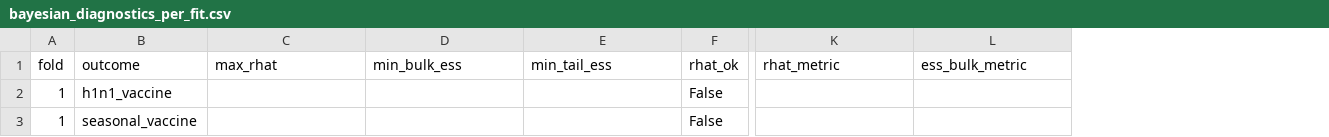
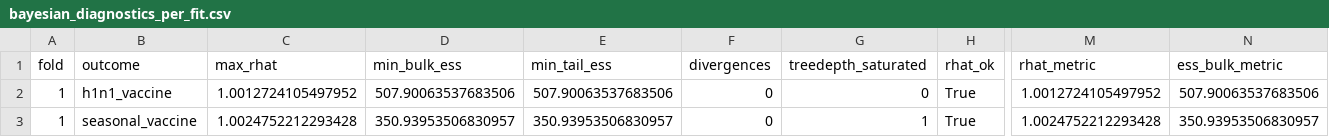
Before and after one commit to silasfalde/datasci-451-final-project, a CSV file: outputs/metrics/bayesian_diagnostics_per_fit.csv, drawn as a sheet; only a part is shown, gaps mark what is left out; addresses are those after the commit; the diff covers the shown part only; the diff names each change by its address in the sheet, - before the commit and + after, or states it on an @@ line.

Commit message:
Bayesian Fit statistics and notebook documentation.

```diff
--- a/outputs/metrics/bayesian_diagnostics_per_fit.csv
+++ b/outputs/metrics/bayesian_diagnostics_per_fit.csv
+column F (divergences), rows 2-3: 0 | 0
+column G (treedepth_saturated), rows 2-3: 0 | 1
-C2 (max_rhat): (empty)
+C2 (max_rhat): 1.0012724105497952
-D2 (min_bulk_ess): (empty)
+D2 (min_bulk_ess): 507.90063537683506
-E2 (min_tail_ess): (empty)
+E2 (min_tail_ess): 507.90063537683506
-H2:H3 (rhat_ok): False
+H2:H3 (rhat_ok): True
-M2 (rhat_metric): (empty)
+M2 (rhat_metric): 1.0012724105497952
-N2 (ess_bulk_metric): (empty)
+N2 (ess_bulk_metric): 507.90063537683506
-C3 (max_rhat): (empty)
+C3 (max_rhat): 1.0024752212293428
-D3 (min_bulk_ess): (empty)
+D3 (min_bulk_ess): 350.93953506830957
-E3 (min_tail_ess): (empty)
+E3 (min_tail_ess): 350.93953506830957
-M3 (rhat_metric): (empty)
+M3 (rhat_metric): 1.0024752212293428
-N3 (ess_bulk_metric): (empty)
+N3 (ess_bulk_metric): 350.93953506830957
```
Also changed, not shown: 7 edited cells elsewhere in this file, outputs/metrics/bayesian_diagnostics_snapshot.csv, outputs/metrics/model_metrics.csv, 2 other files.
